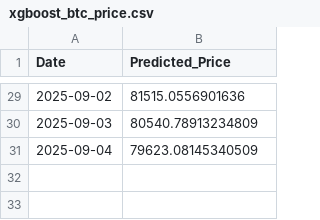
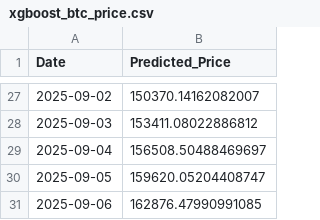
Before and after one commit to Aum107/Bitcoin-Prediction-Dashboard, a CSV file: xgboost_btc_price.csv, drawn as a sheet; only a part is shown, gaps mark what is left out; the diff covers the shown part only.

```diff
--- a/xgboost_btc_price.csv
+++ b/xgboost_btc_price.csv
@@ -29,3 +27,5 @@ Date,Predicted_Price
-2025-09-02,81515.0556901636
-2025-09-03,80540.78913234809
-2025-09-04,79623.08145340509
+2025-09-02,150370.14162082007
+2025-09-03,153411.08022886812
+2025-09-04,156508.50488469697
+2025-09-05,159620.05204408747
+2025-09-06,162876.47990991085
```
Also changed, not shown: 2 removed rows and 25 edited cells elsewhere in this file, lstm_cnn_btc_price.csv.
